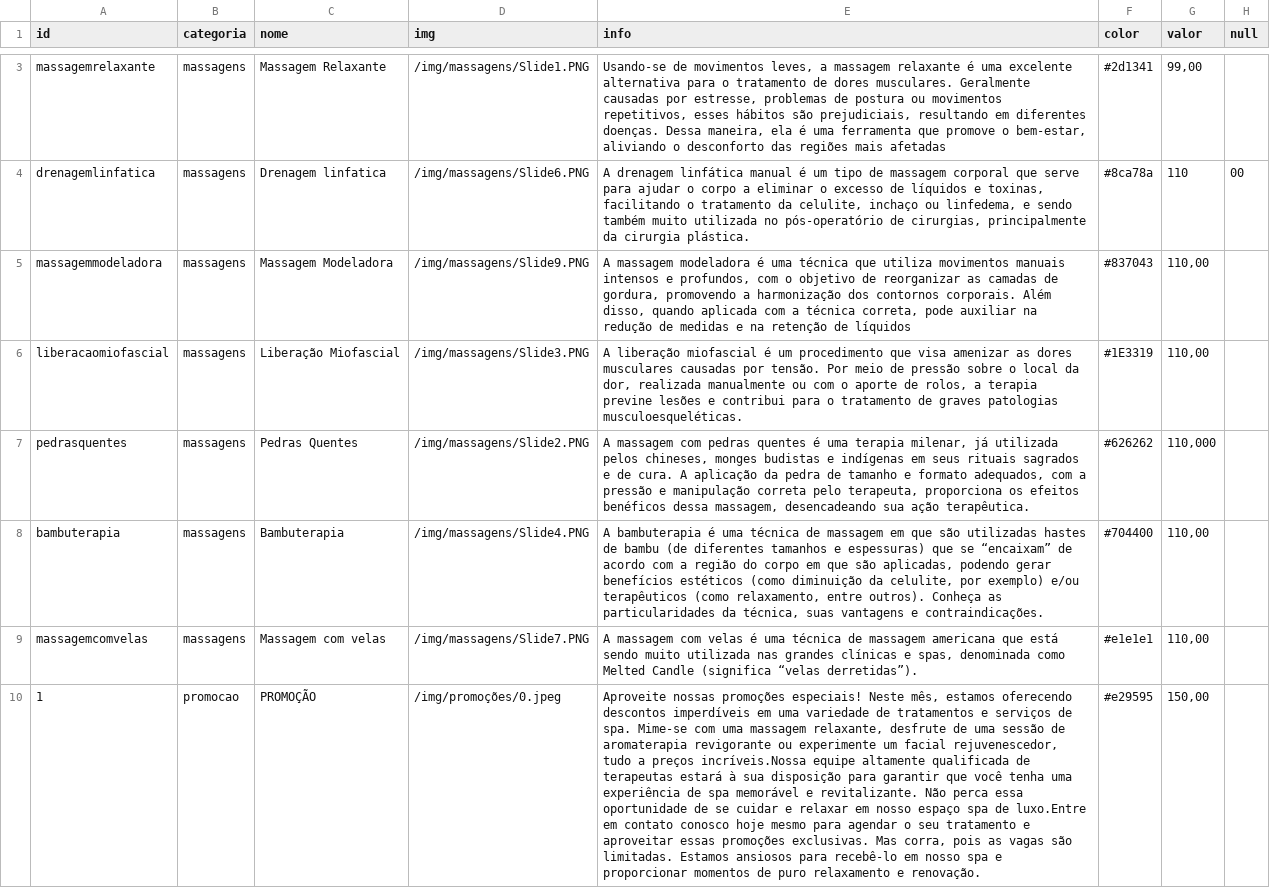
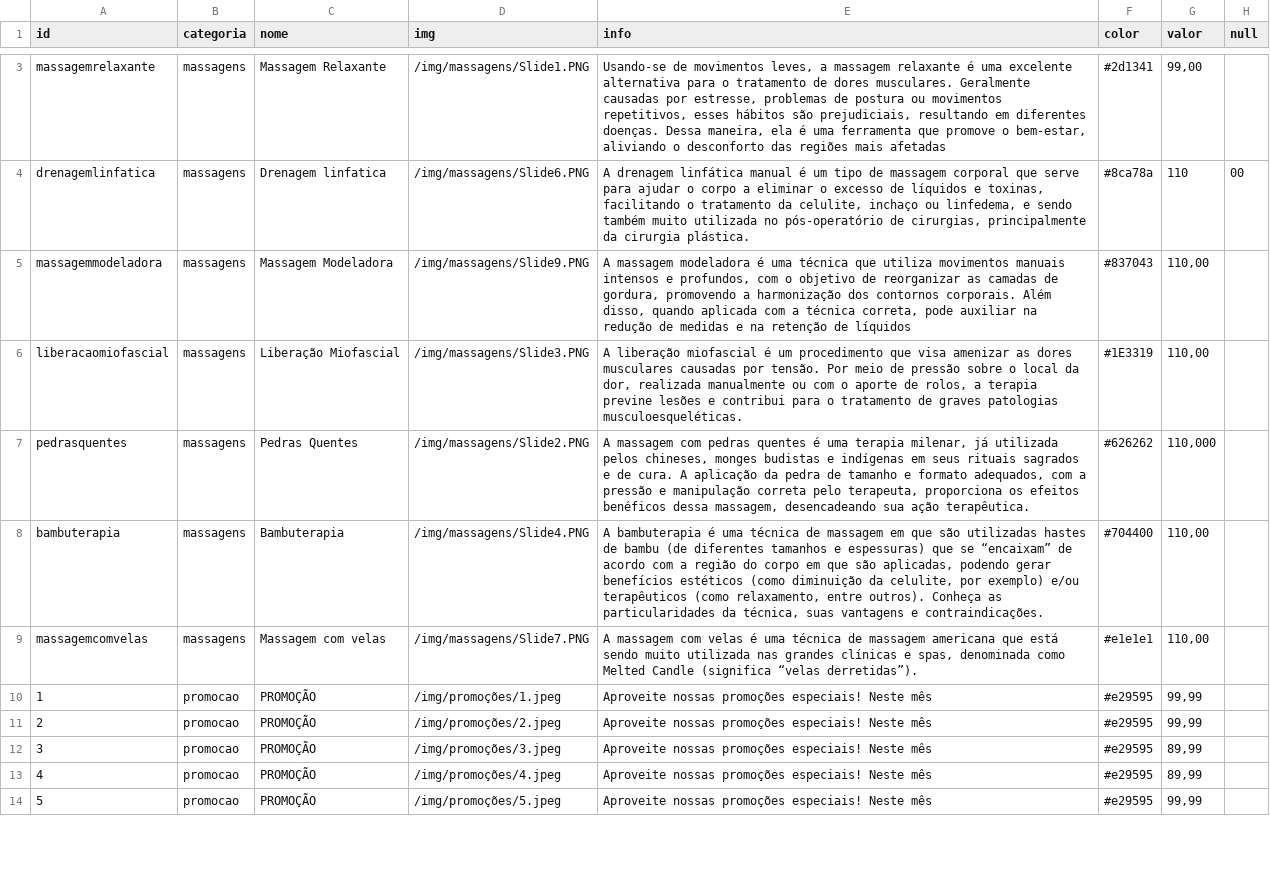
Before and after one commit to AliferSouza/spavidasants, a CSV file: data/massagens/massagens.csv, drawn as a sheet; only a part is shown, gaps mark what is left out; the diff covers the shown part only; the diff names each change by its address in the sheet, - before the commit and + after, or states it on an @@ line.

```diff
--- a/data/massagens/massagens.csv
+++ b/data/massagens/massagens.csv
-D10 (img): /img/promoções/0.jpeg
+D10 (img): /img/promoções/1.jpeg
-E10 (info): …especiais! Neste mês, estamos oferecendo descontos imperdíveis em uma variedade de tratamentos e serviços de spa. Mime-se com uma massagem relaxante, desfrute de uma sessão de aromaterapia revigorante ou experimente um facial rejuvenescedor, tudo a preços incríveis.Nossa equipe altamente qualificada de terapeutas estará à sua disposição para garantir que você tenha uma experiência de spa memorável e revitalizante. Não perca essa oportunidade de se cuidar e relaxar em nosso espaço spa de luxo.Entre em contato conosco hoje mesmo para agendar o seu tratamento e aproveitar essas promoções exclusivas. Mas corra, pois as vagas são limitadas. Estamos ansiosos para recebê-lo em nosso spa e proporcionar momentos de puro relaxamento e renovação.
+E10 (info): …especiais! Neste mês
-G10 (valor): 150,00
+G10 (valor): 99,99
+row 11: 2 | promocao | PROMOÇÃO | /img/promoções/2.jpeg | Aproveite nossas promoções especiais! Neste mês | #e29595 | 99,99
+row 12: 3 | promocao | PROMOÇÃO | /img/promoções/3.jpeg | Aproveite nossas promoções especiais! Neste mês | #e29595 | 89,99
+row 13: 4 | promocao | PROMOÇÃO | /img/promoções/4.jpeg | Aproveite nossas promoções especiais! Neste mês | #e29595 | 89,99
+row 14: 5 | promocao | PROMOÇÃO | /img/promoções/5.jpeg | Aproveite nossas promoções especiais! Neste mês | #e29595 | 99,99
```
Also changed, not shown: 13 added rows and 1 edited cell elsewhere in this file, 22 other files.
